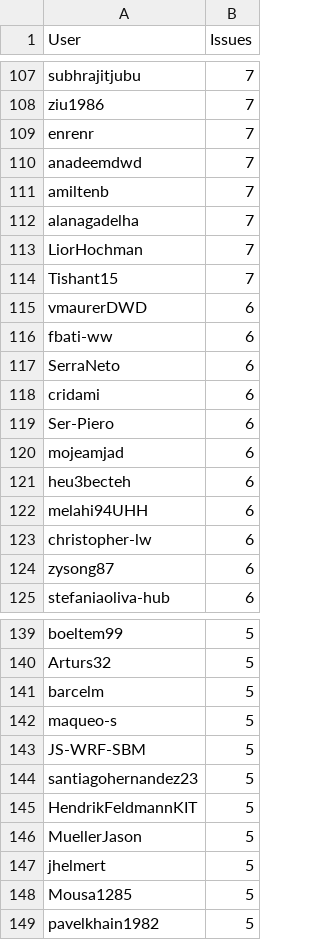
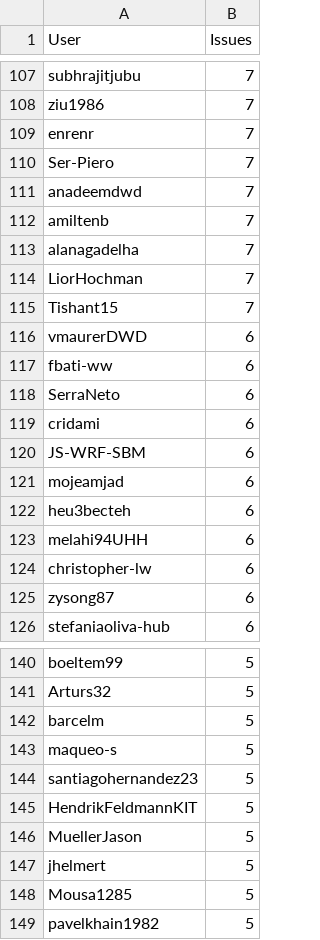
Before and after one commit to C2SM/zonda-statistics, a CSV file: csv/contributors.csv, drawn as a sheet; only a part is shown, gaps mark what is left out.

```diff
--- a/csv/contributors.csv
+++ b/csv/contributors.csv
@@ -109,2 +109,3 @@ ziu1986,7
 enrenr,7
+Ser-Piero,7
 anadeemdwd,7
@@ -118,3 +119,3 @@ SerraNeto,6
 cridami,6
-Ser-Piero,6
+JS-WRF-SBM,6
 mojeamjad,6
@@ -142,3 +143,2 @@ barcelm,5
 maqueo-s,5
-JS-WRF-SBM,5
 santiagohernandez23,5
```
Also changed, not shown: csv/label_combinations.csv, csv/labels.csv, 8 other files.
